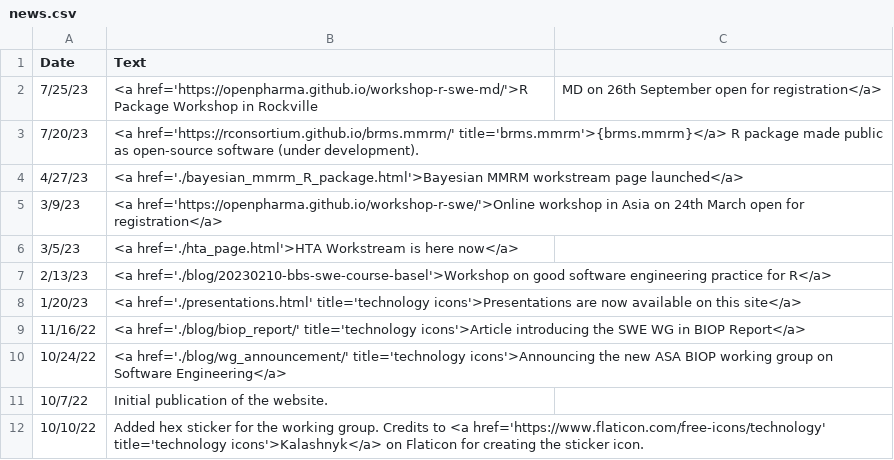
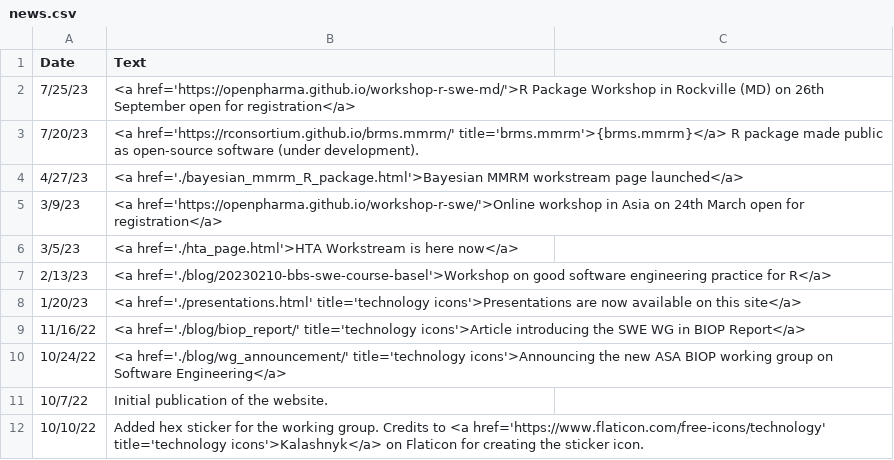
Before and after one commit to openstatsware/website, a CSV file: data/news.csv, drawn as a sheet.

Commit message:
Fix news.csv

```diff
--- a/data/news.csv
+++ b/data/news.csv
@@ -1,3 +1,3 @@
 Date,Text
-7/25/23,<a href='https://openpharma.github.io/workshop-r-swe-md/'>R Package Workshop in Rockville, MD on 26th September open for registration</a>
+7/25/23,<a href='https://openpharma.github.io/workshop-r-swe-md/'>R Package Workshop in Rockville (MD) on 26th September open for registration</a>
 7/20/23,<a href='https://rconsortium.github.io/brms.mmrm/' title='brms.mmrm'>{brms.mmrm}</a> R package made public as open-source software (under development).
```
